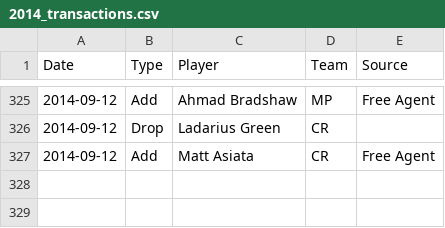
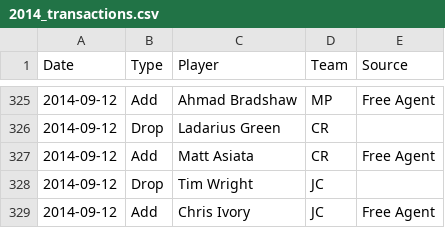
Before and after one commit to fflegacy/fflegacy, a CSV file: seasons/2014_transactions.csv, drawn as a sheet; only a part is shown, gaps mark what is left out.

Commit message:
drop Tim Wright for Chris Ivory

```diff
--- a/seasons/2014_transactions.csv
+++ b/seasons/2014_transactions.csv
@@ -327 +327,3 @@ Date,Type,Player,Team,Source
 2014-09-12,Add,Matt Asiata,CR,Free Agent
+2014-09-12,Drop,Tim Wright,JC,
+2014-09-12,Add,Chris Ivory,JC,Free Agent
```
